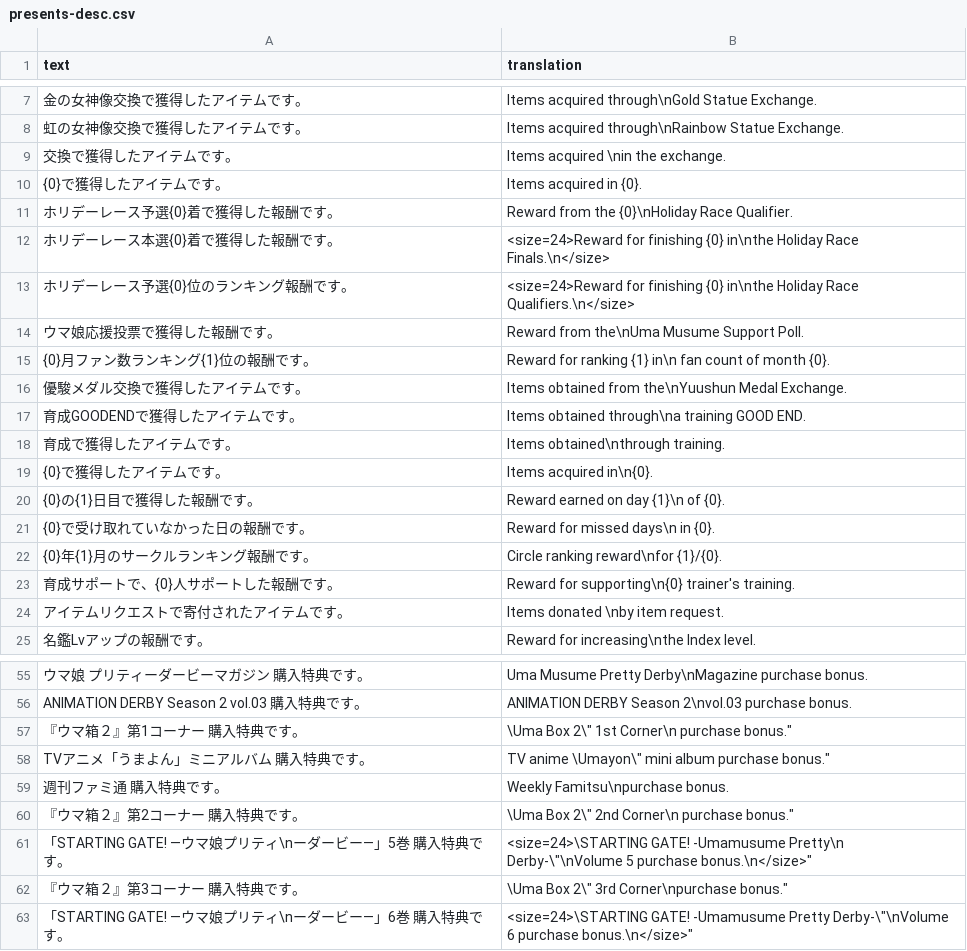
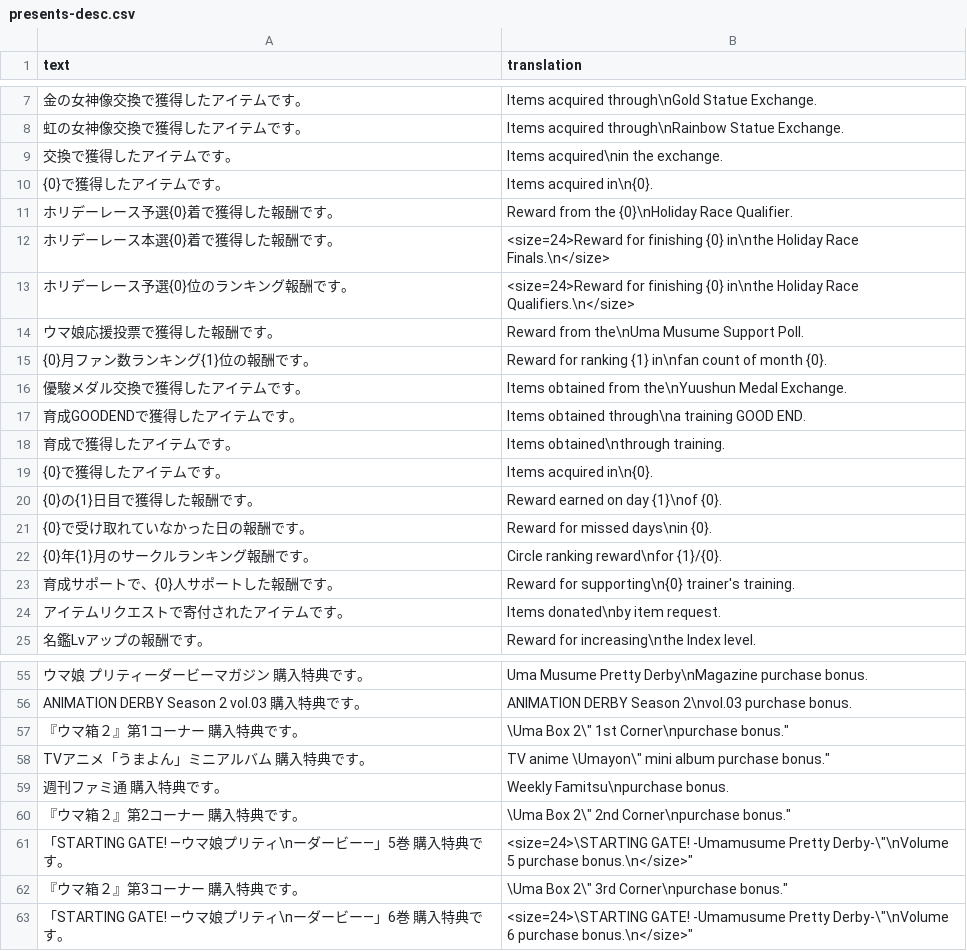
Before and after one commit to FabulousCupcake/umamusume-db-translate, a CSV file: src/data/presents-desc.csv, drawn as a sheet; only a part is shown, gaps mark what is left out; the diff covers the shown part only.

Commit message:
Add campaigns translation.
Forgot to include this as it's used in presents-desc.csv
and was already dumped.
Also fix some small errors and add every csv
in this branch to the import script.

```diff
--- a/src/data/presents-desc.csv
+++ b/src/data/presents-desc.csv
@@ -8,4 +8,4 @@
 "虹の女神像交換で獲得したアイテムです。","Items acquired through\nRainbow Statue Exchange."
-"交換で獲得したアイテムです。","Items acquired \nin the exchange."
-"{0}で獲得したアイテムです。","Items acquired in {0}."
+"交換で獲得したアイテムです。","Items acquired\nin the exchange."
+"{0}で獲得したアイテムです。","Items acquired in\n{0}."
 "ホリデーレース予選{0}着で獲得した報酬です。","Reward from the {0}\nHoliday Race Qualifier."
@@ -14,3 +14,3 @@
 "ウマ娘応援投票で獲得した報酬です。","Reward from the\nUma Musume Support Poll."
-"{0}月ファン数ランキング{1}位の報酬です。","Reward for ranking {1} in\n fan count of month {0}."
+"{0}月ファン数ランキング{1}位の報酬です。","Reward for ranking {1} in\nfan count of month {0}."
 "優駿メダル交換で獲得したアイテムです。","Items obtained from the\nYuushun Medal Exchange."
@@ -19,7 +19,7 @@
 "{0}で獲得したアイテムです。","Items acquired in\n{0}."
-"{0}の{1}日目で獲得した報酬です。","Reward earned on day {1}\n of {0}."
-"{0}で受け取れていなかった日の報酬です。","Reward for missed days\n in {0}."
+"{0}の{1}日目で獲得した報酬です。","Reward earned on day {1}\nof {0}."
+"{0}で受け取れていなかった日の報酬です。","Reward for missed days\nin {0}."
 "{0}年{1}月のサークルランキング報酬です。","Circle ranking reward\nfor {1}/{0}."
 "育成サポートで、{0}人サポートした報酬です。","Reward for supporting\n{0} trainer's training."
-"アイテムリクエストで寄付されたアイテムです。","Items donated \nby item request."
+"アイテムリクエストで寄付されたアイテムです。","Items donated\nby item request."
 "名鑑Lvアップの報酬です。","Reward for increasing\nthe Index level."
@@ -56,7 +56,7 @@
 "ANIMATION DERBY Season 2 vol.03 購入特典です。","ANIMATION DERBY Season 2\nvol.03 purchase bonus."
-"『ウマ箱２』第1コーナー 購入特典です。","\"Uma Box 2\" 1st Corner\n purchase bonus."
+"『ウマ箱２』第1コーナー 購入特典です。","\"Uma Box 2\" 1st Corner\npurchase bonus."
 "TVアニメ「うまよん」ミニアルバム 購入特典です。	","TV anime \"Umayon\" mini album purchase bonus."
 "週刊ファミ通 購入特典です。","Weekly Famitsu\npurchase bonus."
-"『ウマ箱２』第2コーナー 購入特典です。","\"Uma Box 2\" 2nd Corner\n purchase bonus."
-"「STARTING GATE! ―ウマ娘プリティ\nーダービー―」5巻 購入特典です。","<size=24>\"STARTING GATE! -Umamusume Pretty\n Derby-\"\nVolume 5 purchase bonus.\n</size>"
+"『ウマ箱２』第2コーナー 購入特典です。","\"Uma Box 2\" 2nd Corner\npurchase bonus."
+"「STARTING GATE! ―ウマ娘プリティ\nーダービー―」5巻 購入特典です。","<size=24>\"STARTING GATE! -Umamusume Pretty Derby-\"\nVolume 5 purchase bonus.\n</size>"
 "『ウマ箱２』第3コーナー 購入特典です。","\"Uma Box 2\" 3rd Corner\npurchase bonus."
```
Also changed, not shown: 3 edited cells elsewhere in this file, 3 other files.
